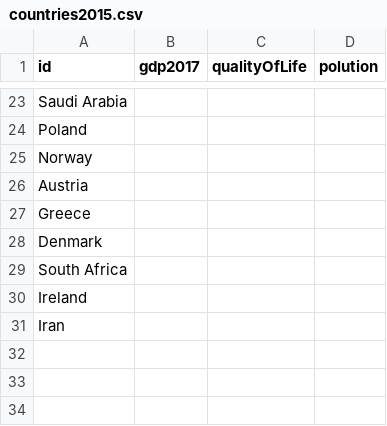
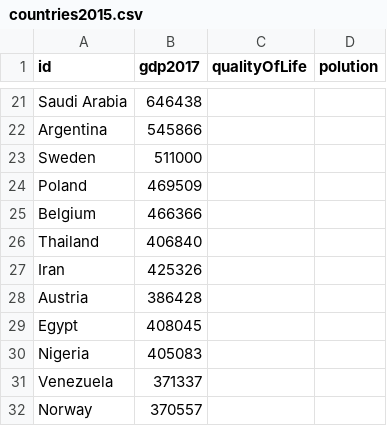
Before and after one commit to achynaliev/countries_by_GDP, a CSV file: data/countries2015.csv, drawn as a sheet; only a part is shown, gaps mark what is left out; removed rows and columns are numbered as before the commit, all else as after; the diff covers the shown part only; the diff names each change by its address in the sheet, - before the commit and + after, or states it on an @@ line.

```diff
--- a/data/countries2015.csv
+++ b/data/countries2015.csv
-B21 (gdp2017): (empty)
+B21 (gdp2017): 646438
+row 22: Argentina | 545866
+row 23: Sweden | 511000
-B24 (gdp2017): (empty)
+B24 (gdp2017): 469509
-row 25: Norway
-row 26: Austria
-row 27: Greece
-row 28: Denmark
-row 29: South Africa
-row 30: Ireland
+row 25: Belgium | 466366
+row 26: Thailand | 406840
-B27 (gdp2017): (empty)
+B27 (gdp2017): 425326
+row 28: Austria | 386428
+row 29: Egypt | 408045
+row 30: Nigeria | 405083
+row 31: Venezuela | 371337
+row 32: Norway | 370557
```
Also changed, not shown: 9 added rows, 11 removed rows and 12 edited cells elsewhere in this file, data/countries2009.csv, data/countries2010.csv, 8 other files.
